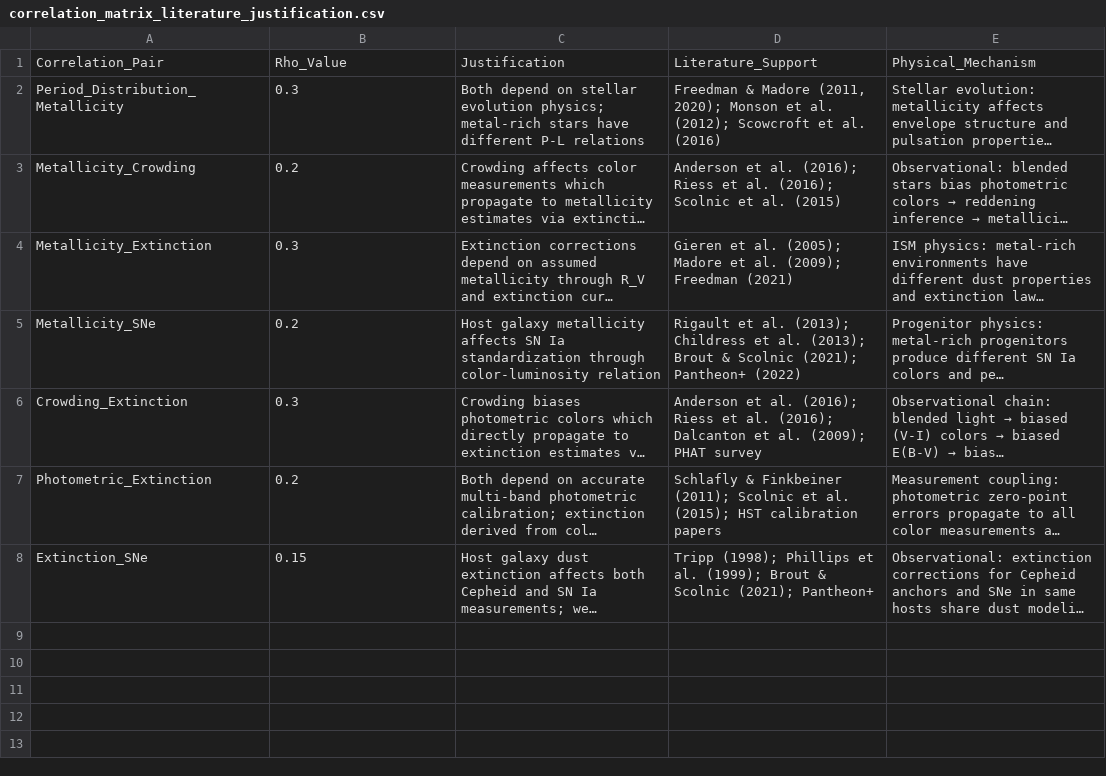
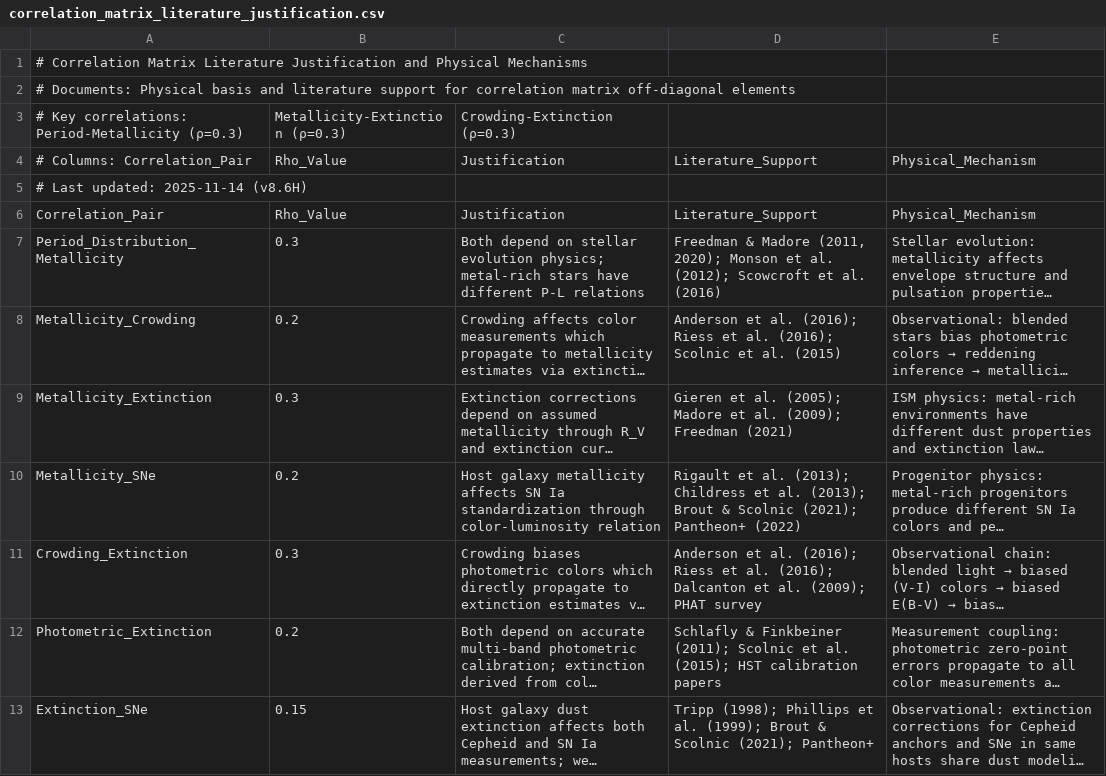
Before and after one commit to ylecoyote/distance-ladder-systematics, a CSV file: data/correlation_matrix_literature_justification.csv, drawn as a sheet; long unchanged cells end in ….

```diff
--- a/data/correlation_matrix_literature_justification.csv
+++ b/data/correlation_matrix_literature_justification.csv
@@ -1 +1,6 @@
+# Correlation Matrix Literature Justification and Physical Mechanisms
+# Documents: Physical basis and literature support for correlation matrix off-diagonal elements
+# Key correlations: Period-Metallicity (ρ=0.3), Metallicity-Extinction (ρ=0.3), Crowding-Extinction (ρ=0.3)
+# Columns: Correlation_Pair, Rho_Value, Justification, Literature_Support, Physical_Mechanism
+# Last updated: 2025-11-14 (v8.6H)
 Correlation_Pair,Rho_Value,Justification,Literature_Support,Physical_Mechanism
```
Also changed, not shown: data/cchp_trgb_cepheid_comparison.csv, data/correlation_matrix.csv, 28 other files.
